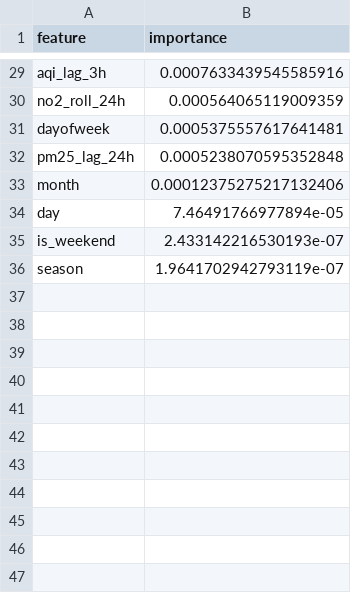
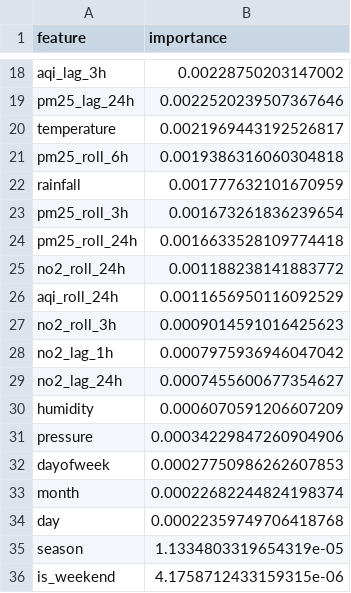
Before and after one commit to kaustavvdeka/AQI-AirMind, a CSV file: ai/models/feature_importance.csv, drawn as a sheet; only a part is shown, gaps mark what is left out; removed rows and columns are numbered as before the commit, all else as after; the diff covers the shown part only; the diff names each change by its address in the sheet, - before the commit and + after, or states it on an @@ line.

```diff
--- a/ai/models/feature_importance.csv
+++ b/ai/models/feature_importance.csv
-B18 (importance): 0.0007633439545585916
+B18 (importance): 0.00228750203147002
+row 19: pm25_lag_24h | 0.0022520239507367646
+row 20: temperature | 0.0021969443192526817
+row 21: pm25_roll_6h | 0.0019386316060304818
+row 22: rainfall | 0.001777632101670959
+row 23: pm25_roll_3h | 0.001673261836239654
+row 24: pm25_roll_24h | 0.0016633528109774418
-B25 (importance): 0.000564065119009359
+B25 (importance): 0.001188238141883772
+row 26: aqi_roll_24h | 0.0011656950116092529
+row 27: no2_roll_3h | 0.0009014591016425623
+row 28: no2_lag_1h | 0.0007975936946047042
+row 29: no2_lag_24h | 0.0007455600677354627
+row 30: humidity | 0.0006070591206607209
+row 31: pressure | 0.00034229847260904906
-B32 (importance): 0.0005375557617641481
+B32 (importance): 0.00027750986262607853
-row 32: pm25_lag_24h | 0.0005238070595352848
-B33 (importance): 0.00012375275217132406
+B33 (importance): 0.00022682244824198374
-B34 (importance): 7.46491766977894e-05
+B34 (importance): 0.00022359749706418768
-row 35: is_weekend | 2.433142216530193e-07
-B35 (importance): 1.9641702942793119e-07
+B35 (importance): 1.1334803319654319e-05
+row 36: is_weekend | 4.1758712433159315e-06
```
Also changed, not shown: 8 added rows, 19 removed rows and 8 edited cells elsewhere in this file, 18 other files.
